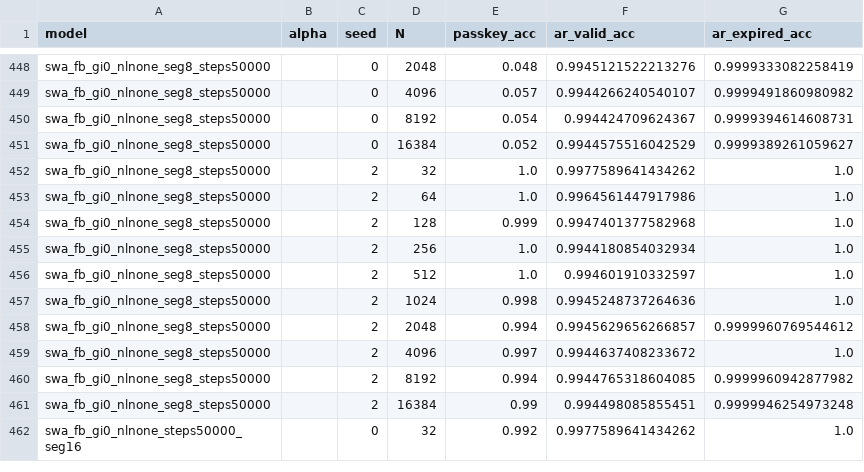
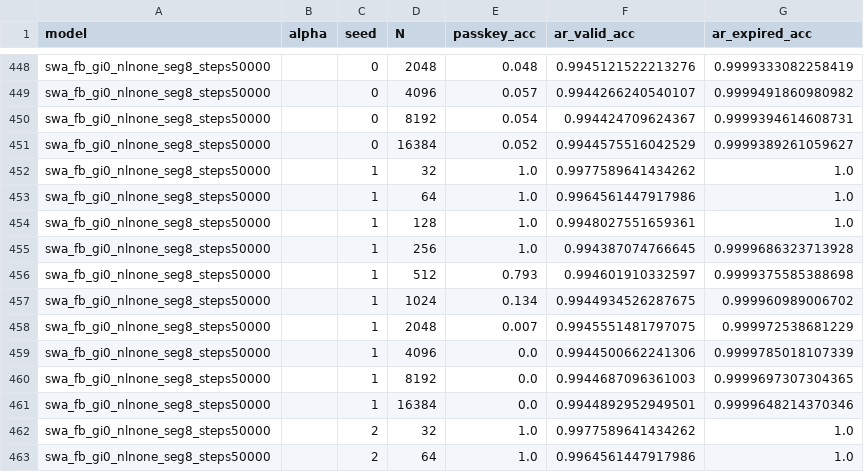
Before and after one commit to RodkinIvan/memory_amplifier, a CSV file: results/summary_val.csv, drawn as a sheet; only a part is shown, gaps mark what is left out; the shorter side is filled out with more unchanged rows.

```diff
--- a/results/summary_val.csv
+++ b/results/summary_val.csv
@@ -451,2 +451,12 @@ swa_fb_gi0_nlnone_seg8_steps50000,,0,8192,0.054,0.994424709624367,0.999939461460
 swa_fb_gi0_nlnone_seg8_steps50000,,0,16384,0.052,0.9944575516042529,0.9999389261059627
+swa_fb_gi0_nlnone_seg8_steps50000,,1,32,1.0,0.9977589641434262,1.0
+swa_fb_gi0_nlnone_seg8_steps50000,,1,64,1.0,0.9964561447917986,1.0
+swa_fb_gi0_nlnone_seg8_steps50000,,1,128,1.0,0.9948027551659361,1.0
+swa_fb_gi0_nlnone_seg8_steps50000,,1,256,1.0,0.994387074766645,0.9999686323713928
+swa_fb_gi0_nlnone_seg8_steps50000,,1,512,0.793,0.994601910332597,0.9999375585388698
+swa_fb_gi0_nlnone_seg8_steps50000,,1,1024,0.134,0.9944934526287675,0.999960989006702
+swa_fb_gi0_nlnone_seg8_steps50000,,1,2048,0.007,0.9945551481797075,0.999972538681229
+swa_fb_gi0_nlnone_seg8_steps50000,,1,4096,0.0,0.9944500662241306,0.9999785018107339
+swa_fb_gi0_nlnone_seg8_steps50000,,1,8192,0.0,0.9944687096361003,0.9999697307304365
+swa_fb_gi0_nlnone_seg8_steps50000,,1,16384,0.0,0.9944892952949501,0.9999648214370346
 swa_fb_gi0_nlnone_seg8_steps50000,,2,32,1.0,0.9977589641434262,1.0
```
Also changed, not shown: results/summary.csv, results/summary_extra.csv, 13 other files.
